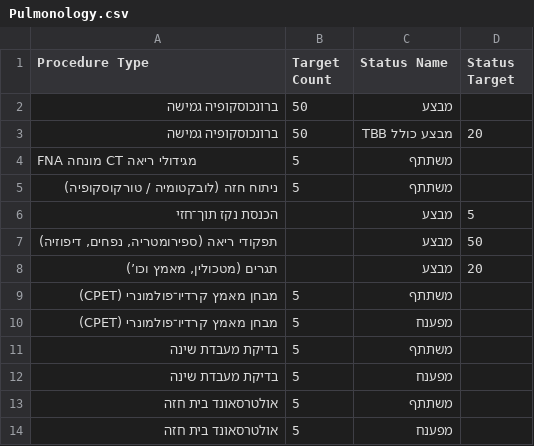
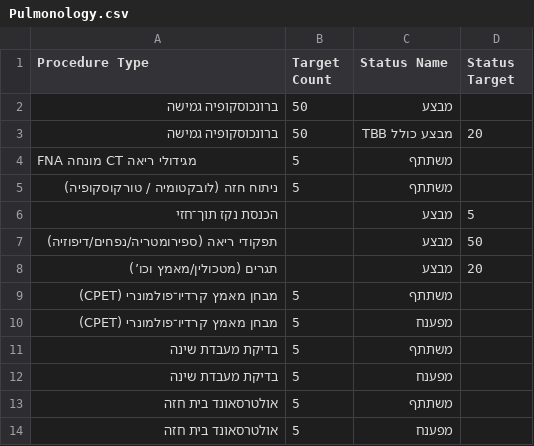
Before and after one commit to BorredaI/Fellowpresets, a CSV file: Pulmonology.csv, drawn as a sheet.

Commit message:
Add files via upload

```diff
--- a/Pulmonology.csv
+++ b/Pulmonology.csv
@@ -6,4 +6,4 @@ FNA מונחה CT מגידולי ריאה,5,משתתף,
 הכנסת נקז תוך־חזי,,מבצע,5
-"תפקודי ריאה (ספירומטריה, נפחים, דיפוזיה)",,מבצע,50
-"תגרים (מטכולין, מאמץ וכו’)",,מבצע,20
+תפקודי ריאה (ספירומטריה/נפחים/דיפוזיה),,מבצע,50
+תגרים (מטכולין/מאמץ וכו’),,מבצע,20
 מבחן מאמץ קרדיו־פולמונרי (CPET),5,משתתף,
```
